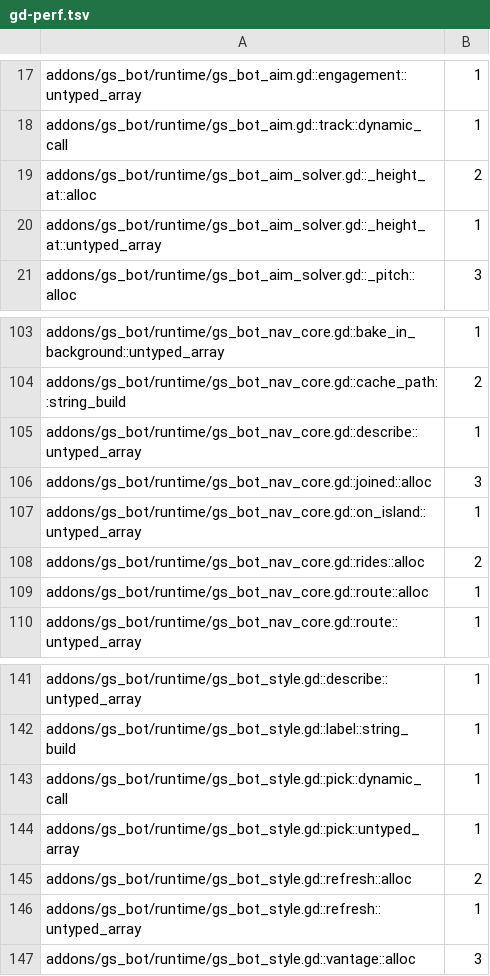
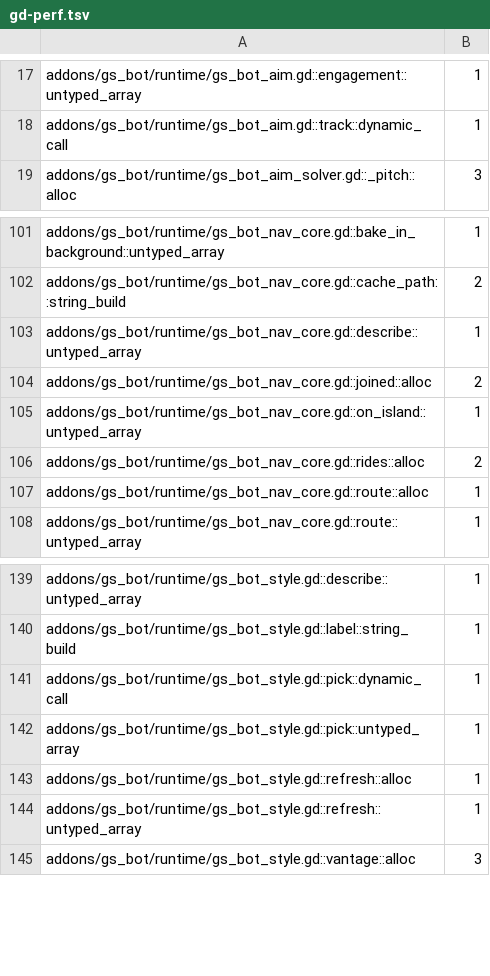
Before and after one commit to gamespice-platform/bot, a TSV file: ci/efficiency/gd-perf.tsv, drawn as a sheet; only a part is shown, gaps mark what is left out.

```diff
--- a/ci/efficiency/gd-perf.tsv
+++ b/ci/efficiency/gd-perf.tsv
@@ -18,4 +18,2 @@ addons/gs_bot/runtime/gs_bot_aim.gd::engagement::untyped_array	1
 addons/gs_bot/runtime/gs_bot_aim.gd::track::dynamic_call	1
-addons/gs_bot/runtime/gs_bot_aim_solver.gd::_height_at::alloc	2
-addons/gs_bot/runtime/gs_bot_aim_solver.gd::_height_at::untyped_array	1
 addons/gs_bot/runtime/gs_bot_aim_solver.gd::_pitch::alloc	3
@@ -105,3 +103,3 @@ addons/gs_bot/runtime/gs_bot_nav_core.gd::cache_path::string_build	2
 addons/gs_bot/runtime/gs_bot_nav_core.gd::describe::untyped_array	1
-addons/gs_bot/runtime/gs_bot_nav_core.gd::joined::alloc	3
+addons/gs_bot/runtime/gs_bot_nav_core.gd::joined::alloc	2
 addons/gs_bot/runtime/gs_bot_nav_core.gd::on_island::untyped_array	1
@@ -144,3 +142,3 @@ addons/gs_bot/runtime/gs_bot_style.gd::pick::dynamic_call	1
 addons/gs_bot/runtime/gs_bot_style.gd::pick::untyped_array	1
-addons/gs_bot/runtime/gs_bot_style.gd::refresh::alloc	2
+addons/gs_bot/runtime/gs_bot_style.gd::refresh::alloc	1
 addons/gs_bot/runtime/gs_bot_style.gd::refresh::untyped_array	1
```
Also changed, not shown: 5 other files.
